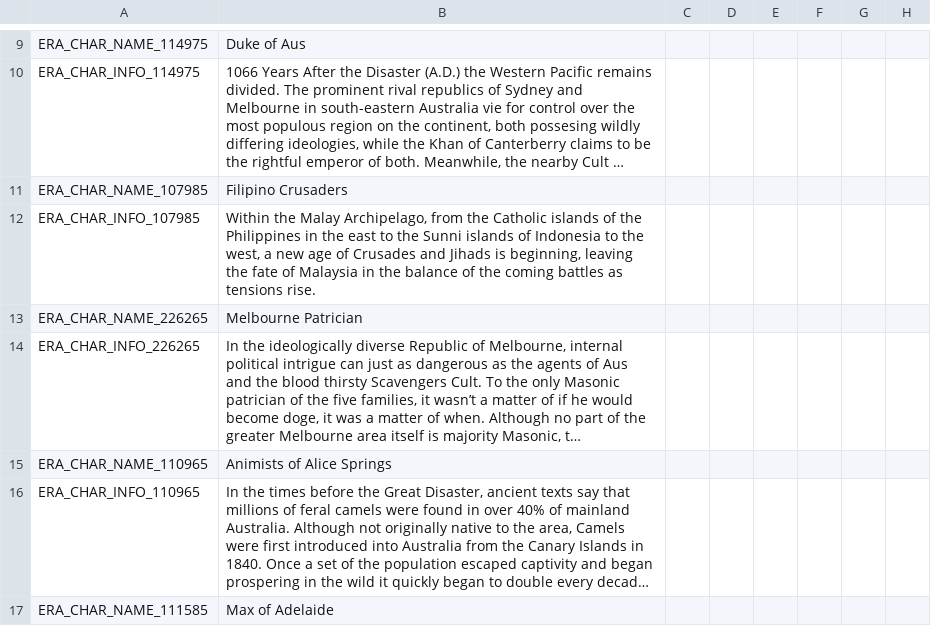
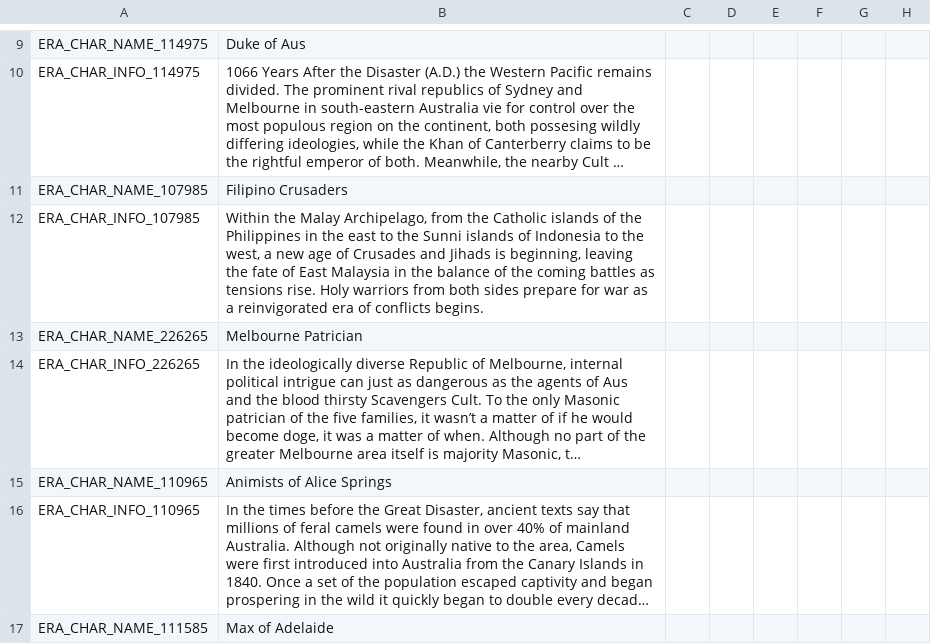
Before and after one commit to Zombaxx/Western-Pacific, a CSV file: western-pacific/localisation/bookmark.csv, drawn as a sheet; only a part is shown, gaps mark what is left out; long unchanged cells end in …; the diff names each change by its address in the sheet, - before the commit and + after, or states it on an @@ line.

```diff
--- a/western-pacific/localisation/bookmark.csv
+++ b/western-pacific/localisation/bookmark.csv
-B12: …fate of Malaysia in the balance of the coming battles as tensions rise.
+B12: …fate of East Malaysia in the balance of the coming battles as tensions rise. Holy warriors from both sides prepare for war as a reinvigorated era of conflicts begins.
```
Also changed, not shown: 3 other files.
